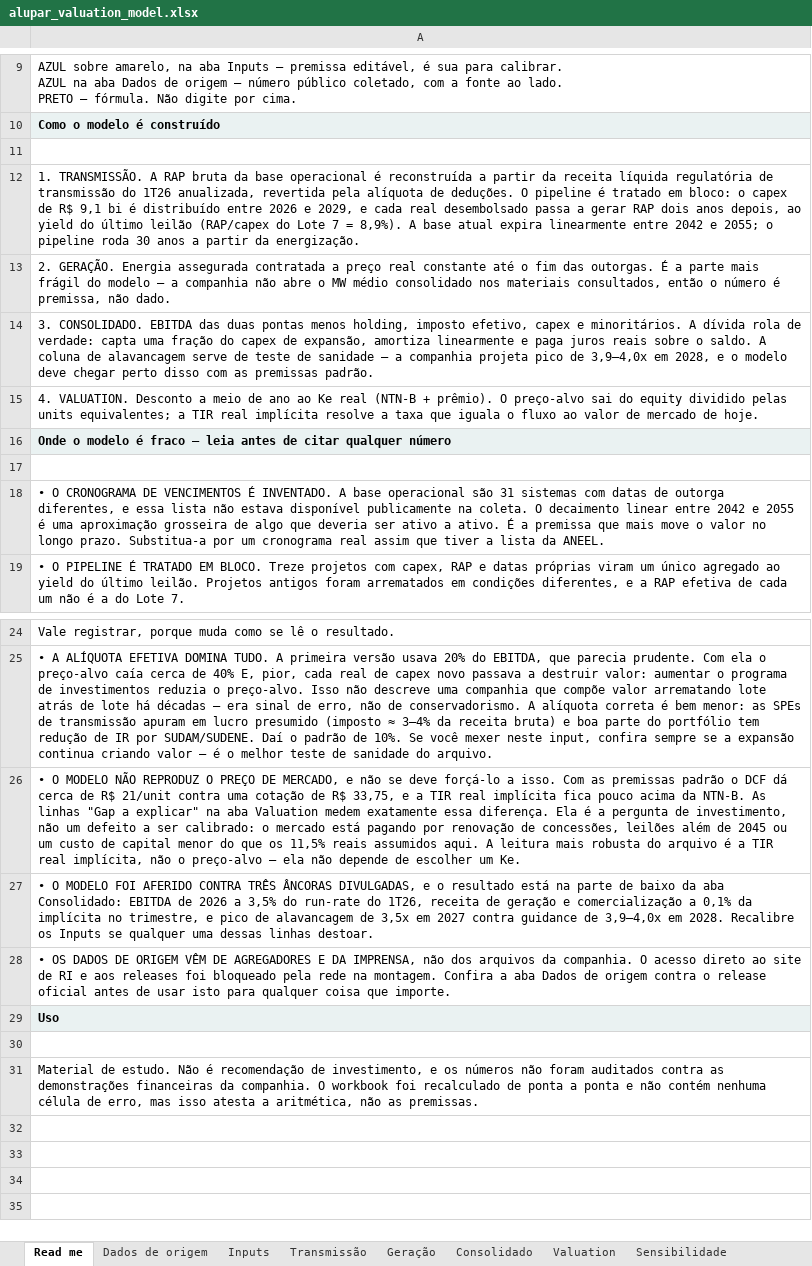
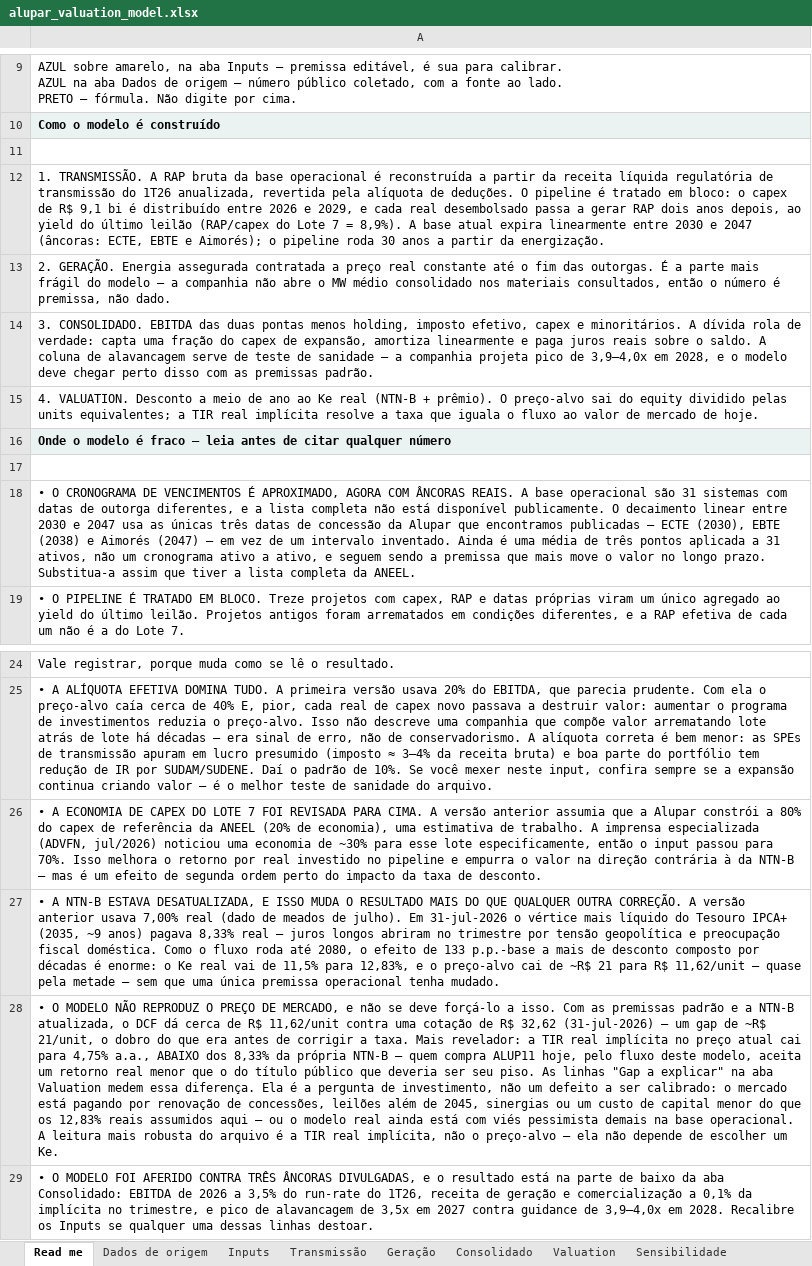
Before and after one commit to CaioLSouza/my_portfolio, an Excel workbook: alupar_valuation/alupar_valuation_model.xlsx, sheet Read me, drawn as a sheet; only a part is shown, gaps mark what is left out; the shorter side is filled out with more unchanged rows; values as stored, in another font and other column widths than the file's, no borders; the diff names each change by its address in the sheet, - before the commit and + after, or states it on an @@ line.

```diff
--- a/alupar_valuation/alupar_valuation_model.xlsx (sheet Read me)
+++ b/alupar_valuation/alupar_valuation_model.xlsx (sheet Read me)
-A12: …linearmente entre 2042 e 2055; o pipeline…
+A12: …linearmente entre 2030 e 2047 (âncoras: ECTE, EBTE e Aimorés); o pipeline…
-A18: …VENCIMENTOS É INVENTADO. A base operacional são 31 sistemas com datas de outorga diferentes, e essa lista não estava disponível publicamente na coleta. O decaimento linear entre 2042 e 2055 é uma aproximação grosseira de algo que deveria ser ativo a ativo. É a premissa que mais move o valor no longo prazo. Substitua-a por um cronograma real assim que tiver a lista da ANEEL.
+A18: …VENCIMENTOS É APROXIMADO, AGORA COM ÂNCORAS REAIS. A base operacional são 31 sistemas com datas de outorga diferentes, e a lista completa não está disponível publicamente. O decaimento linear entre 2030 e 2047 usa as únicas três datas de concessão da Alupar que encontramos publicadas — ECTE (2030), EBTE (2038) e Aimorés (2047) — em vez de um intervalo inventado. Ainda é uma média de três pontos aplicada a 31 ativos, não um cronograma ativo a ativo, e seguem sendo a premissa que mais move o valor no longo prazo. Substitua-a assim que tiver a lista completa da ANEEL.
-A26: • O MODELO NÃO REPRODUZ O PREÇO DE MERCADO, e não se deve forçá-lo a isso. Com as premissas padrão o DCF dá cerca de R$ 21/unit contra uma cotação de R$ 33,75, e a TIR real implícita fica pouco acima da NTN-B. As linhas "Gap a explicar" na aba Valuation medem exatamente essa diferença. Ela é a pergunta de investimento, não um defeito a ser calibrado: o mercado está pagando por renovação de concessões, leilões além de 2045 ou um custo de capital menor do que os 11,5% reais assumidos aqui. A leitura mais robusta do arquivo é a TIR real implícita, não o preço-alvo — ela não depende de escolher um Ke.
+A26: • A ECONOMIA DE CAPEX DO LOTE 7 FOI REVISADA PARA CIMA. A versão anterior assumia que a Alupar constrói a 80% do capex de referência da ANEEL (20% de economia), uma estimativa de trabalho. A imprensa especializada (ADVFN, jul/2026) noticiou uma economia de ~30% para esse lote especificamente, então o input passou para 70%. Isso melhora o retorno por real investido no pipeline e empurra o valor na direção contrária à da NTN-B — mas é um efeito de segunda ordem perto do impacto da taxa de desconto.
+row 27: • A NTN-B ESTAVA DESATUALIZADA, E ISSO MUDA O RESULTADO MAIS DO QUE QUALQUER OUTRA CORREÇÃO. A versão anterior usava 7,00% real (dado de meados de julho). Em 31-jul-2026 o vértice mais líquido do Tesouro IPCA+ (2035, ~9 anos) pagava 8,33% real — juros longos abriram no trimestre por tensão geopolítica e preocupação fiscal doméstica. Como o fluxo roda até 2080, o efeito de 133 p.p.-base a mais de desconto composto por décadas é enorme: o Ke real vai de 11,5% para 12,83%, e o preço-alvo cai de ~R$ 21 para R$ 11,62/unit — quase pela metade — sem que uma única premissa operacional tenha mudado.
+row 28: • O MODELO NÃO REPRODUZ O PREÇO DE MERCADO, e não se deve forçá-lo a isso. Com as premissas padrão e a NTN-B atualizada, o DCF dá cerca de R$ 11,62/unit contra uma cotação de R$ 32,62 (31-jul-2026) — um gap de ~R$ 21/unit, o dobro do que era antes de corrigir a taxa. Mais revelador: a TIR real implícita no preço atual cai para 4,75% a.a., ABAIXO dos 8,33% da própria NTN-B — quem compra ALUP11 hoje, pelo fluxo deste modelo, aceita um retorno real menor que o do título público que deveria ser seu piso. As linhas "Gap a explicar" na aba Valuation medem essa diferença. Ela é a pergunta de investimento, não um defeito a ser calibrado: o mercado está pagando por renovação de concessões, leilões além de 2045, sinergias ou um custo de capital menor do que os 12,83% reais assumidos aqui — ou o modelo real ainda está com viés pessimista demais na base operacional. A leitura mais robusta do arquivo é a TIR real implícita, não o preço-alvo — ela não depende de escolher um Ke.
```
Also changed, not shown: sheet Inputs, sheet Sensibilidade, sheet Dados de origem, charts or pictures, 2 other files.
